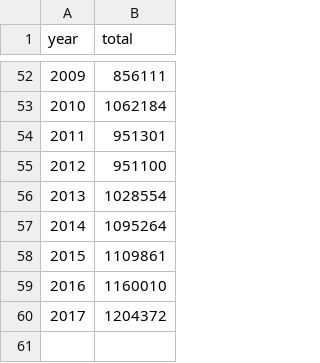
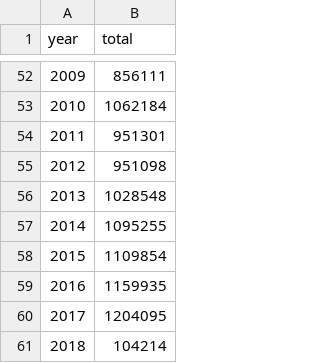
Before and after one commit to neilfws/PubMed, a CSV file: retractions/data/years.csv, drawn as a sheet; only a part is shown, gaps mark what is left out.

Commit message:
generated latest PubMed retraction data and report

```diff
--- a/retractions/data/years.csv
+++ b/retractions/data/years.csv
@@ -54,7 +54,8 @@
 2011,951301
-2012,951100
-2013,1028554
-2014,1095264
-2015,1109861
-2016,1160010
-2017,1204372
+2012,951098
+2013,1028548
+2014,1095255
+2015,1109854
+2016,1159935
+2017,1204095
+2018,104214
```
Also changed, not shown: retractions/data/journals_retracted.csv, retractions/data/journals_retractionOf.csv, 2 other files.
